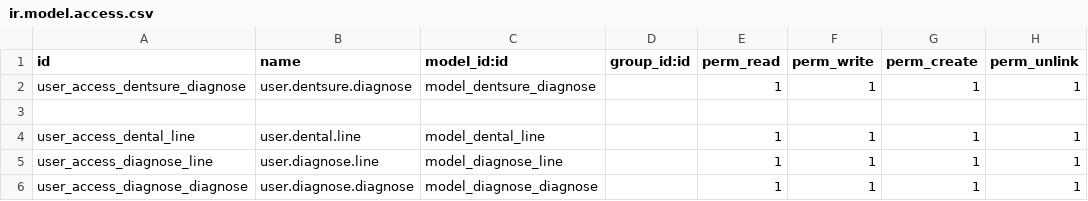
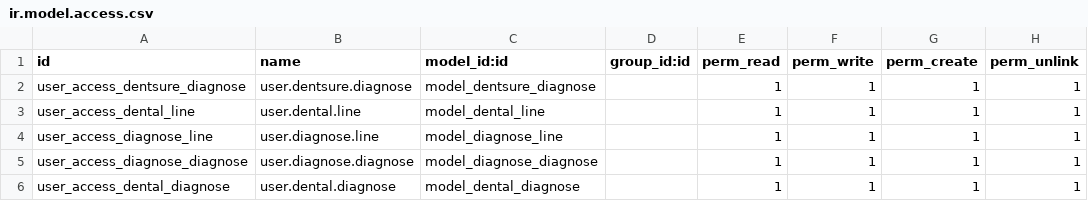
Before and after one commit to Ibrahim-rhythm/rhythm, a CSV file: rhythm_dentsure_card/security/ir.model.access.csv, drawn as a sheet; removed rows and columns are numbered as before the commit, all else as after; the diff names each change by its address in the sheet, - before the commit and + after, or states it on an @@ line.

Commit message:
[MOD] fields in dentsure module not requird

```diff
--- a/rhythm_dentsure_card/security/ir.model.access.csv
+++ b/rhythm_dentsure_card/security/ir.model.access.csv
-row 3: (empty)
+row 6: user_access_dental_diagnose | user.dental.diagnose | model_dental_diagnose |  | 1 | 1 | 1 | 1
```
Also changed, not shown: 3 other files.
